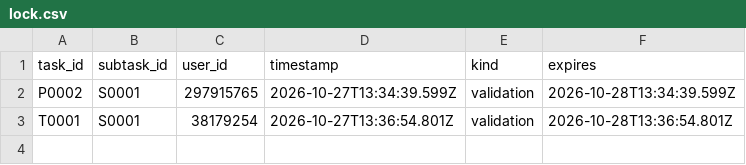
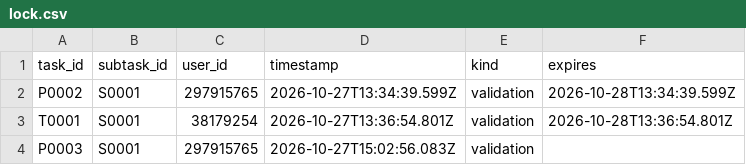
Before and after one commit to ohwjd/test-20261023-1, a CSV file: tracking/lock.csv, drawn as a sheet.

Commit message:
Claim P0003/S0001 (validation)

```diff
--- a/tracking/lock.csv
+++ b/tracking/lock.csv
@@ -3 +3,2 @@ P0002,S0001,297915765,2026-10-27T13:34:39.599Z,validation,2026-10-28T13:34:39.59
 T0001,S0001,38179254,2026-10-27T13:36:54.801Z,validation,2026-10-28T13:36:54.801Z
+P0003,S0001,297915765,2026-10-27T15:02:56.083Z,validation,
```
